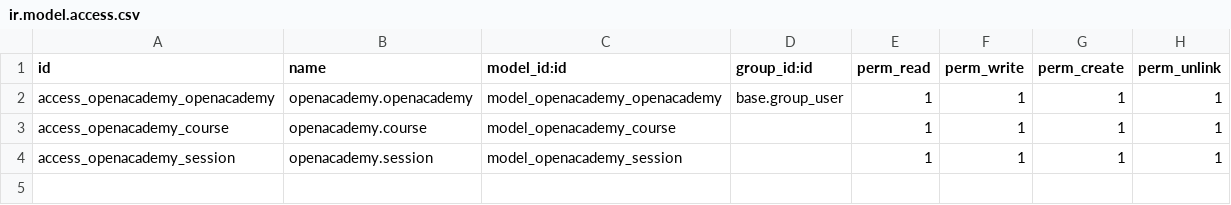
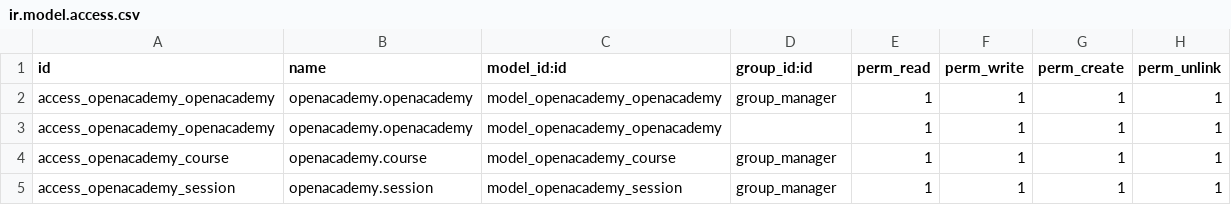
Before and after one commit to haythamafify/custom_modules_odoo18, a CSV file: openacademy/security/ir.model.access.csv, drawn as a sheet.

```diff
--- a/openacademy/security/ir.model.access.csv
+++ b/openacademy/security/ir.model.access.csv
@@ -1,4 +1,5 @@
 id,name,model_id:id,group_id:id,perm_read,perm_write,perm_create,perm_unlink
-access_openacademy_openacademy,openacademy.openacademy,model_openacademy_openacademy,base.group_user,1,1,1,1
-access_openacademy_course,openacademy.course,model_openacademy_course,,1,1,1,1
-access_openacademy_session,openacademy.session,model_openacademy_session,,1,1,1,1
+access_openacademy_openacademy,openacademy.openacademy,model_openacademy_openacademy,group_manager,1,1,1,1
+access_openacademy_openacademy,openacademy.openacademy,model_openacademy_openacademy,,1,1,1,1
+access_openacademy_course,openacademy.course,model_openacademy_course,group_manager,1,1,1,1
+access_openacademy_session,openacademy.session,model_openacademy_session,group_manager,1,1,1,1
```
Also changed, not shown: 2 other files.
